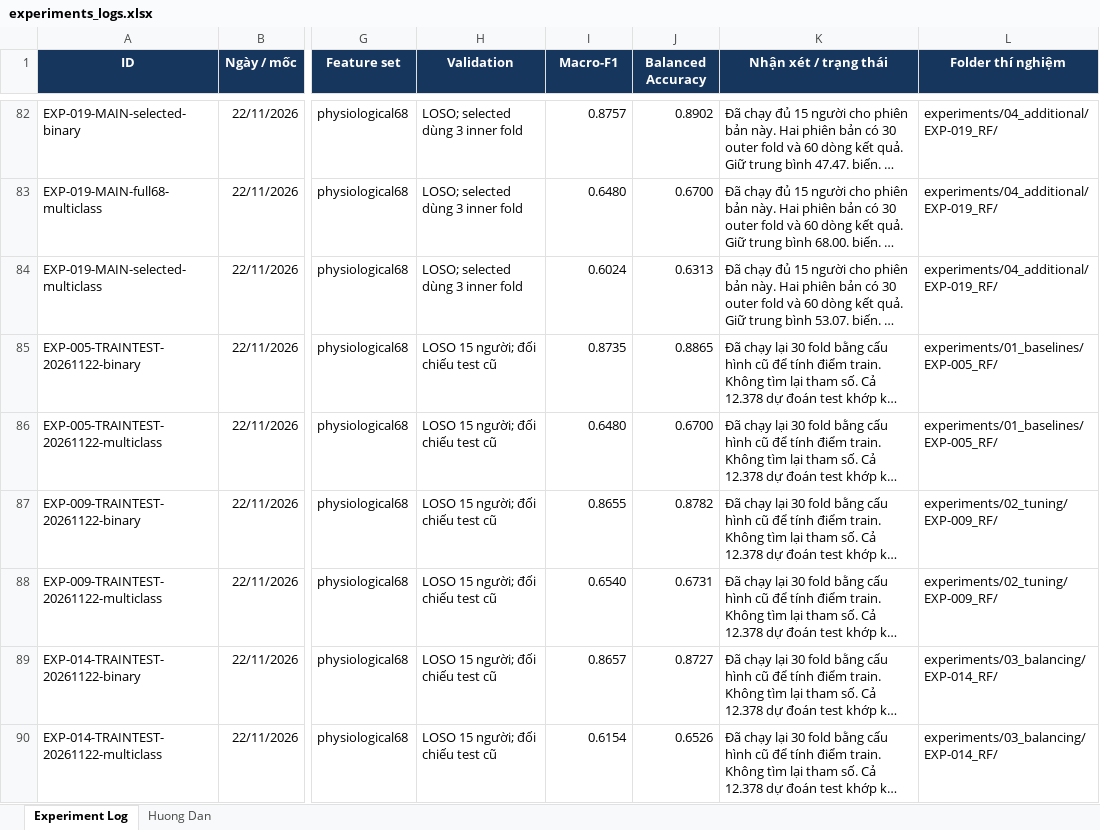
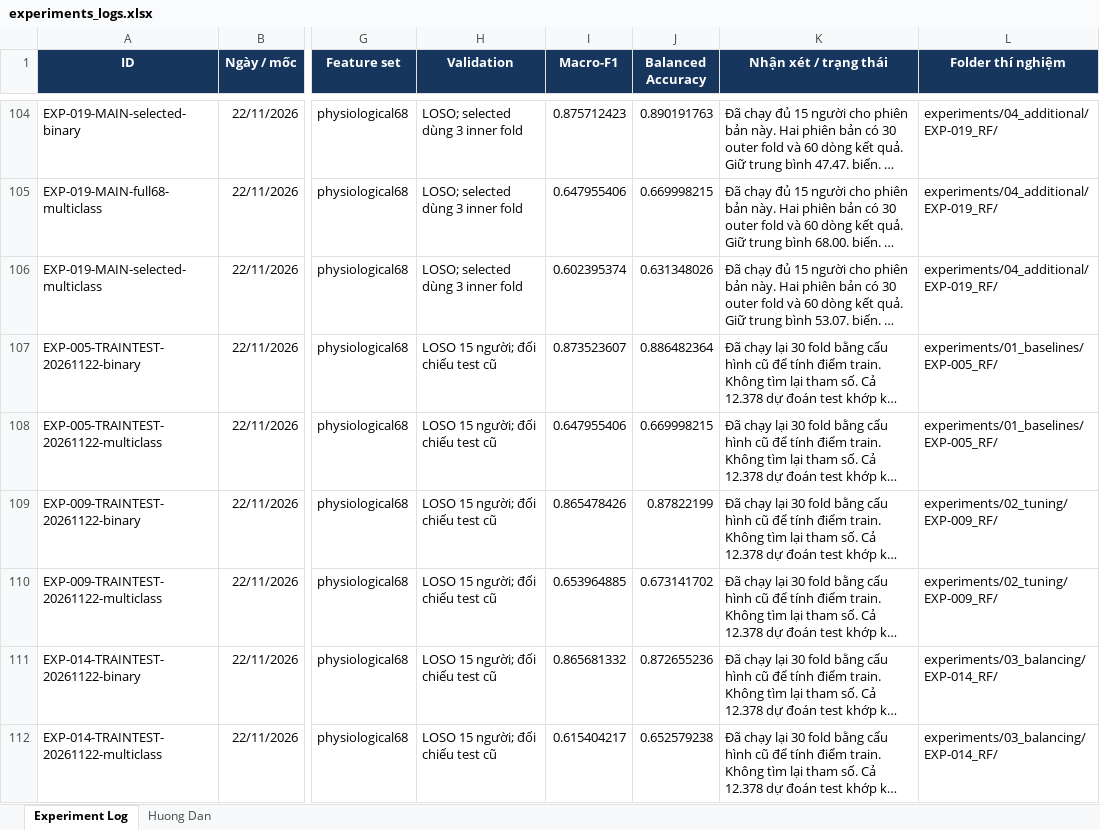
Before and after one commit to thaitran14072006/SGU26_Group09_Machine_Learning, an Excel workbook: wesad-stress-detection/experiments/experiments_logs.xlsx, sheet Experiment Log, drawn as a sheet; only a part is shown, gaps mark what is left out; long unchanged cells end in …; values as stored, in another font and other column widths than the file's, no borders; charts and pictures not drawn; addresses are those after the commit; the diff covers the shown part only; the diff names each change by its address in the sheet, - before the commit and + after, or states it on an @@ line.

```diff
--- a/wesad-stress-detection/experiments/experiments_logs.xlsx (sheet Experiment Log)
+++ b/wesad-stress-detection/experiments/experiments_logs.xlsx (sheet Experiment Log)
-I104 (Macro-F1): 0.8757
+I104 (Macro-F1): 0.875712423
-J104 (Balanced Accuracy): 0.8902
+J104 (Balanced Accuracy): 0.890191763
-I105 (Macro-F1): 0.6480
+I105 (Macro-F1): 0.647955406
-J105 (Balanced Accuracy): 0.6700
+J105 (Balanced Accuracy): 0.669998215
-I106 (Macro-F1): 0.6024
+I106 (Macro-F1): 0.602395374
-J106 (Balanced Accuracy): 0.6313
+J106 (Balanced Accuracy): 0.631348026
-I107 (Macro-F1): 0.8735
+I107 (Macro-F1): 0.873523607
-J107 (Balanced Accuracy): 0.8865
+J107 (Balanced Accuracy): 0.886482364
-I108 (Macro-F1): 0.6480
+I108 (Macro-F1): 0.647955406
-J108 (Balanced Accuracy): 0.6700
+J108 (Balanced Accuracy): 0.669998215
-I109 (Macro-F1): 0.8655
+I109 (Macro-F1): 0.865478426
-J109 (Balanced Accuracy): 0.8782
+J109 (Balanced Accuracy): 0.87822199
-I110 (Macro-F1): 0.6540
+I110 (Macro-F1): 0.653964885
-J110 (Balanced Accuracy): 0.6731
+J110 (Balanced Accuracy): 0.673141702
-I111 (Macro-F1): 0.8657
+I111 (Macro-F1): 0.865681332
-J111 (Balanced Accuracy): 0.8727
+J111 (Balanced Accuracy): 0.872655236
-I112 (Macro-F1): 0.6154
+I112 (Macro-F1): 0.615404217
-J112 (Balanced Accuracy): 0.6526
+J112 (Balanced Accuracy): 0.652579238
```
Also changed, not shown: 48 added rows, 144 edited cells and cell formats elsewhere in this sheet, charts or pictures.
